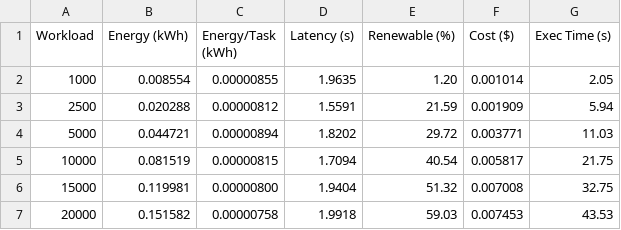
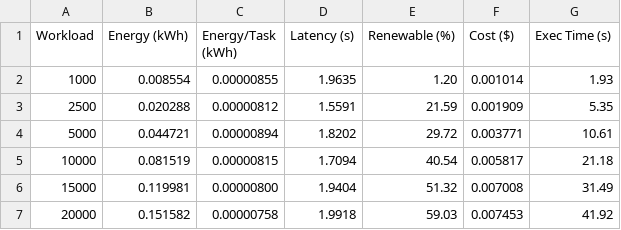
Before and after one commit to IamSadik/EcoChain-ML-Framework, a CSV file: results/scalability_test/metrics/workload_scaling_table.csv, drawn as a sheet.

```diff
--- a/results/scalability_test/metrics/workload_scaling_table.csv
+++ b/results/scalability_test/metrics/workload_scaling_table.csv
@@ -1,7 +1,7 @@
 Workload,Energy (kWh),Energy/Task (kWh),Latency (s),Renewable (%),Cost ($),Exec Time (s)
-1000,0.008554,0.00000855,1.9635,1.20,0.001014,2.05
-2500,0.020288,0.00000812,1.5591,21.59,0.001909,5.94
-5000,0.044721,0.00000894,1.8202,29.72,0.003771,11.03
-10000,0.081519,0.00000815,1.7094,40.54,0.005817,21.75
-15000,0.119981,0.00000800,1.9404,51.32,0.007008,32.75
-20000,0.151582,0.00000758,1.9918,59.03,0.007453,43.53
+1000,0.008554,0.00000855,1.9635,1.20,0.001014,1.93
+2500,0.020288,0.00000812,1.5591,21.59,0.001909,5.35
+5000,0.044721,0.00000894,1.8202,29.72,0.003771,10.61
+10000,0.081519,0.00000815,1.7094,40.54,0.005817,21.18
+15000,0.119981,0.00000800,1.9404,51.32,0.007008,31.49
+20000,0.151582,0.00000758,1.9918,59.03,0.007453,41.92
```
Also changed, not shown: results/scalability_test/metrics/arrival_rate_scaling_table.csv, results/scalability_test/metrics/node_scaling_table.csv, 11 other files.
